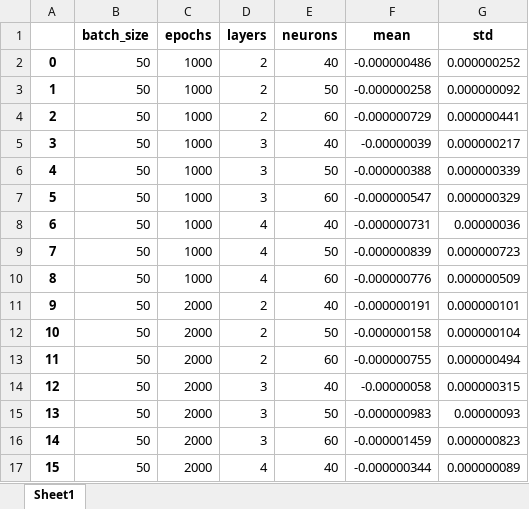
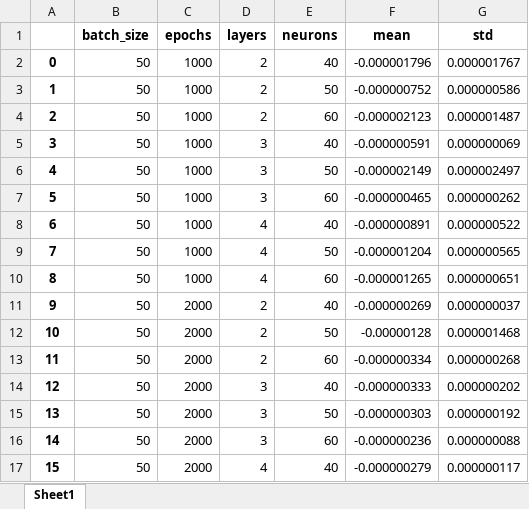
Before and after one commit to bibeauv/mixer-database, an Excel workbook: ai/nn/grid_search.xlsx, sheet Sheet1, drawn as a sheet; only a part is shown; values as stored, in another font and other column widths than the file's, no borders; the diff covers the shown part only; the diff names each change by its address in the sheet, - before the commit and + after, or states it on an @@ line.

```diff
--- a/ai/nn/grid_search.xlsx (sheet Sheet1)
+++ b/ai/nn/grid_search.xlsx (sheet Sheet1)
-F2 (mean): -0.000000486
+F2 (mean): -0.000001796
-G2 (std): 0.000000252
+G2 (std): 0.000001767
-F3 (mean): -0.000000258
+F3 (mean): -0.000000752
-G3 (std): 0.000000092
+G3 (std): 0.000000586
-F4 (mean): -0.000000729
+F4 (mean): -0.000002123
-G4 (std): 0.000000441
+G4 (std): 0.000001487
-F5 (mean): -0.00000039
+F5 (mean): -0.000000591
-G5 (std): 0.000000217
+G5 (std): 0.000000069
-F6 (mean): -0.000000388
+F6 (mean): -0.000002149
-G6 (std): 0.000000339
+G6 (std): 0.000002497
-F7 (mean): -0.000000547
+F7 (mean): -0.000000465
-G7 (std): 0.000000329
+G7 (std): 0.000000262
-F8 (mean): -0.000000731
+F8 (mean): -0.000000891
-G8 (std): 0.00000036
+G8 (std): 0.000000522
-F9 (mean): -0.000000839
+F9 (mean): -0.000001204
-G9 (std): 0.000000723
+G9 (std): 0.000000565
-F10 (mean): -0.000000776
+F10 (mean): -0.000001265
-G10 (std): 0.000000509
+G10 (std): 0.000000651
-F11 (mean): -0.000000191
+F11 (mean): -0.000000269
-G11 (std): 0.000000101
+G11 (std): 0.000000037
-F12 (mean): -0.000000158
+F12 (mean): -0.00000128
-G12 (std): 0.000000104
+G12 (std): 0.000001468
-F13 (mean): -0.000000755
+F13 (mean): -0.000000334
-G13 (std): 0.000000494
+G13 (std): 0.000000268
-F14 (mean): -0.00000058
+F14 (mean): -0.000000333
-G14 (std): 0.000000315
+G14 (std): 0.000000202
-F15 (mean): -0.000000983
+F15 (mean): -0.000000303
-G15 (std): 0.00000093
+G15 (std): 0.000000192
-F16 (mean): -0.000001459
+F16 (mean): -0.000000236
-G16 (std): 0.000000823
+G16 (std): 0.000000088
-F17 (mean): -0.000000344
+F17 (mean): -0.000000279
-G17 (std): 0.000000089
+G17 (std): 0.000000117
```
Also changed, not shown: 130 edited cells elsewhere in this sheet, 16 other files.
